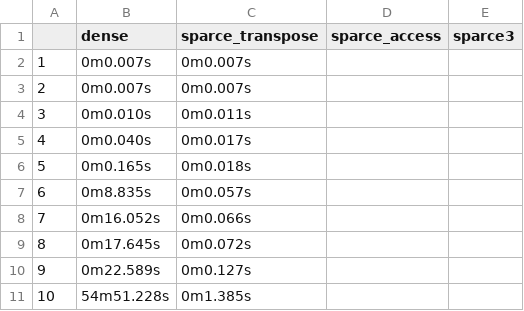
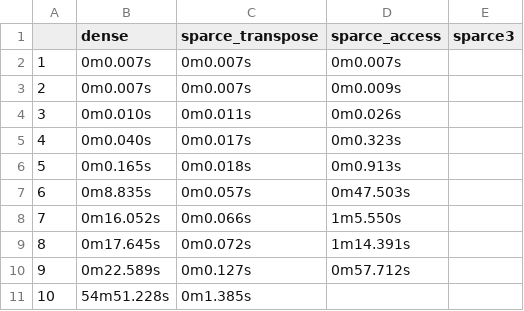
Before and after one commit to ron61/c-practice, a CSV file: repo/result.csv, drawn as a sheet.

```diff
--- a/repo/result.csv
+++ b/repo/result.csv
@@ -1,11 +1,11 @@
 ,dense,sparce_transpose,sparce_access,sparce3
-1,0m0.007s,0m0.007s,
-2,0m0.007s,0m0.007s,
-3,0m0.010s,0m0.011s,
-4,0m0.040s,0m0.017s,
-5,0m0.165s,0m0.018s,
-6,0m8.835s,0m0.057s,
-7,0m16.052s,0m0.066s,
-8,0m17.645s,0m0.072s,
-9,0m22.589s,0m0.127s,
+1,0m0.007s,0m0.007s,0m0.007s,
+2,0m0.007s,0m0.007s,0m0.009s,
+3,0m0.010s,0m0.011s,0m0.026s,
+4,0m0.040s,0m0.017s,0m0.323s,
+5,0m0.165s,0m0.018s,0m0.913s,
+6,0m8.835s,0m0.057s,0m47.503s,
+7,0m16.052s,0m0.066s,1m5.550s,
+8,0m17.645s,0m0.072s,1m14.391s,
+9,0m22.589s,0m0.127s,0m57.712s,
 10,54m51.228s,0m1.385s,
```
Also changed, not shown: 1 other file.
